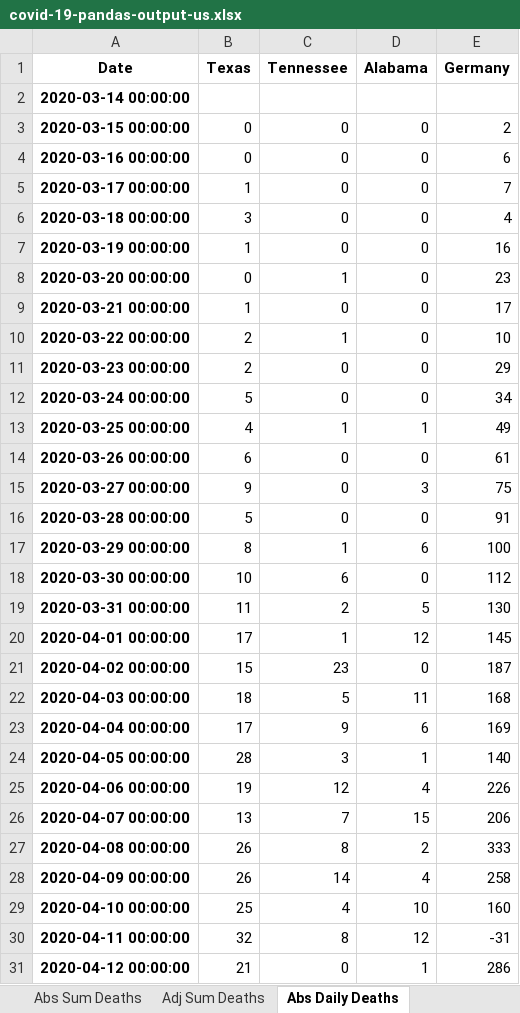
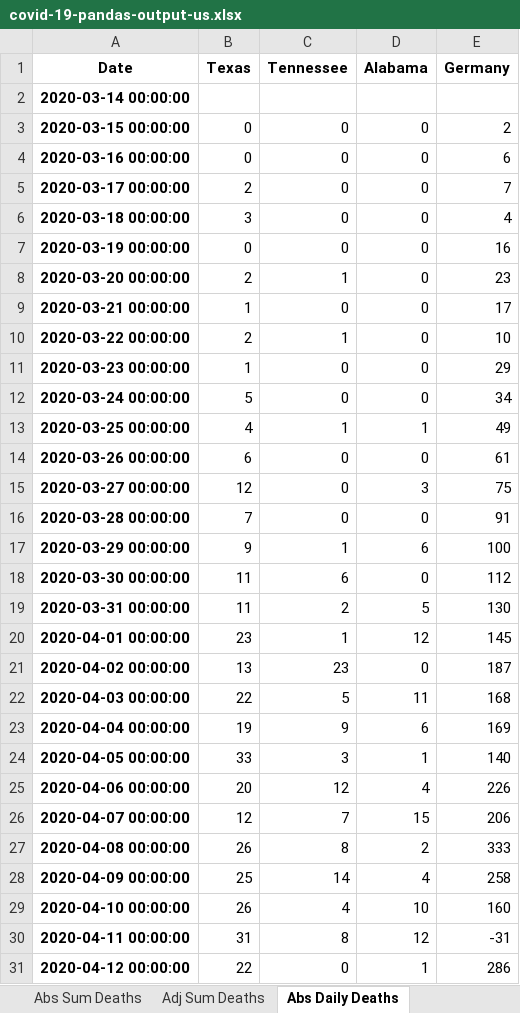
Before and after one commit to jonjon86/covid-19, an Excel workbook: data/covid-19-pandas-output-us.xlsx, sheet Abs Daily Deaths, drawn as a sheet; only a part is shown; values as stored, in another font and other column widths than the file's, no borders; the diff covers the shown part only; the diff names each change by its address in the sheet, - before the commit and + after, or states it on an @@ line.

```diff
--- a/data/covid-19-pandas-output-us.xlsx (sheet Abs Daily Deaths)
+++ b/data/covid-19-pandas-output-us.xlsx (sheet Abs Daily Deaths)
-B5 (Texas): 1
+B5 (Texas): 2
-B7 (Texas): 1
+B7 (Texas): 0
-B8 (Texas): 0
+B8 (Texas): 2
-B11 (Texas): 2
+B11 (Texas): 1
-B15 (Texas): 9
+B15 (Texas): 12
-B16 (Texas): 5
+B16 (Texas): 7
-B17 (Texas): 8
+B17 (Texas): 9
-B18 (Texas): 10
+B18 (Texas): 11
-B20 (Texas): 17
+B20 (Texas): 23
-B21 (Texas): 15
+B21 (Texas): 13
-B22 (Texas): 18
+B22 (Texas): 22
-B23 (Texas): 17
+B23 (Texas): 19
-B24 (Texas): 28
+B24 (Texas): 33
-B25 (Texas): 19
+B25 (Texas): 20
-B26 (Texas): 13
+B26 (Texas): 12
-B28 (Texas): 26
+B28 (Texas): 25
-B29 (Texas): 25
+B29 (Texas): 26
-B30 (Texas): 32
+B30 (Texas): 31
-B31 (Texas): 21
+B31 (Texas): 22
```
Also changed, not shown: 81 added rows and 193 edited cells elsewhere in this sheet, sheet UK_Healthcare, sheet Abs Sum Cases, sheet Adj Sum Cases, sheet Abs Daily Cases, sheet Adj Daily Cases, sheet Adj Daily Cases (mavg7), 4 more sheets, data/covid-19-pandas-output-scandi.xlsx, data/covid-19-pandas-output.xlsx, 3 other files.
